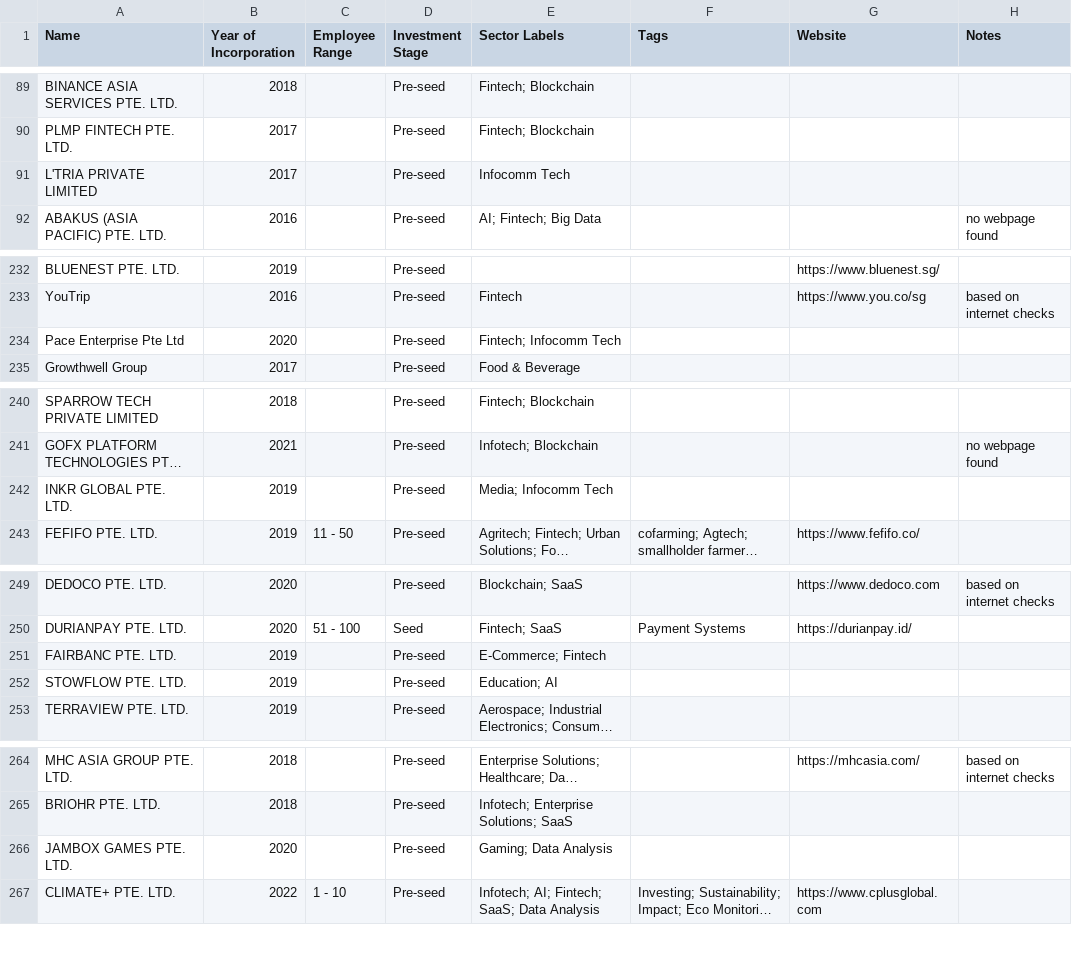
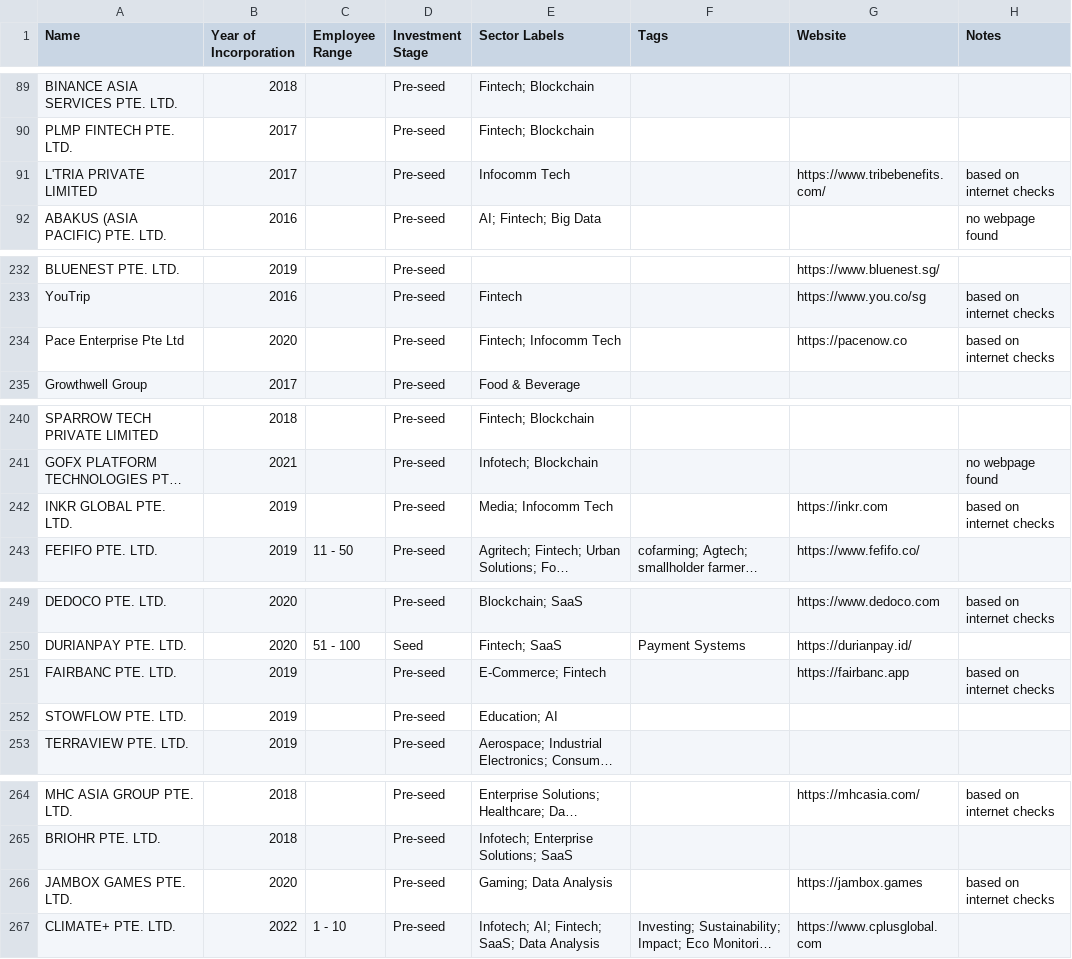
Before and after one commit to kennyeow16/tech-startup, a CSV file: singapore_tech_startups.csv, drawn as a sheet; only a part is shown, gaps mark what is left out; long unchanged cells end in …; the diff covers the shown part only; the diff names each change by its address in the sheet, - before the commit and + after, or states it on an @@ line.

```diff
--- a/singapore_tech_startups.csv
+++ b/singapore_tech_startups.csv
-G91 (Website): (empty)
+G91 (Website): https://www.tribebenefits.com/
-H91 (Notes): (empty)
+H91 (Notes): based on internet checks
-G234 (Website): (empty)
+G234 (Website): https://pacenow.co
-H234 (Notes): (empty)
+H234 (Notes): based on internet checks
-G242 (Website): (empty)
+G242 (Website): https://inkr.com
-H242 (Notes): (empty)
+H242 (Notes): based on internet checks
-G251 (Website): (empty)
+G251 (Website): https://fairbanc.app
-H251 (Notes): (empty)
+H251 (Notes): based on internet checks
-G266 (Website): (empty)
+G266 (Website): https://jambox.games
-H266 (Notes): (empty)
+H266 (Notes): based on internet checks
```
Also changed, not shown: 78 edited cells elsewhere in this file, singapore_startups_without_website.csv.
